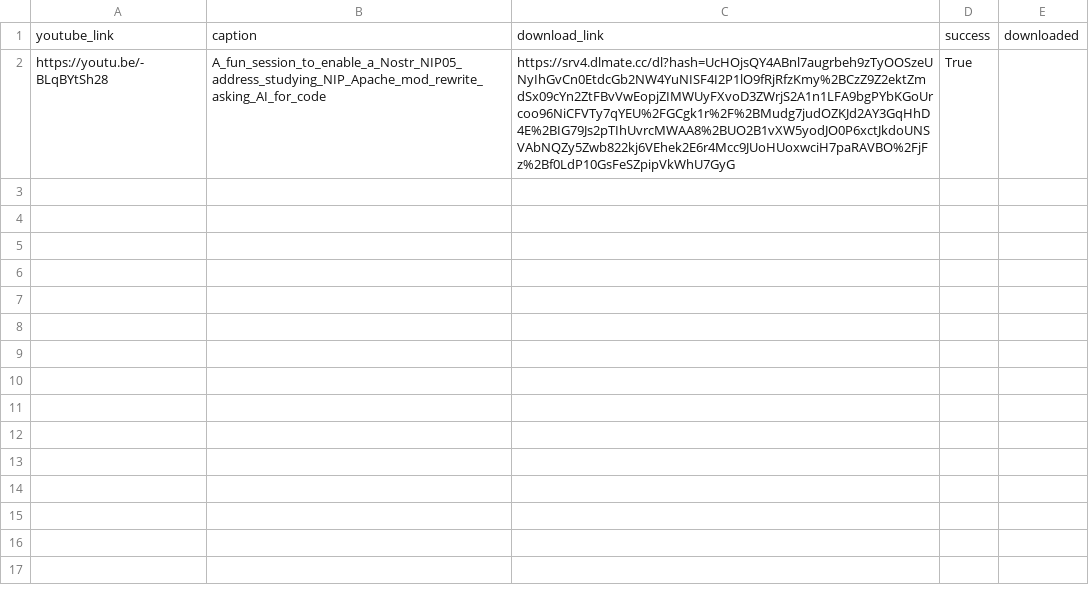
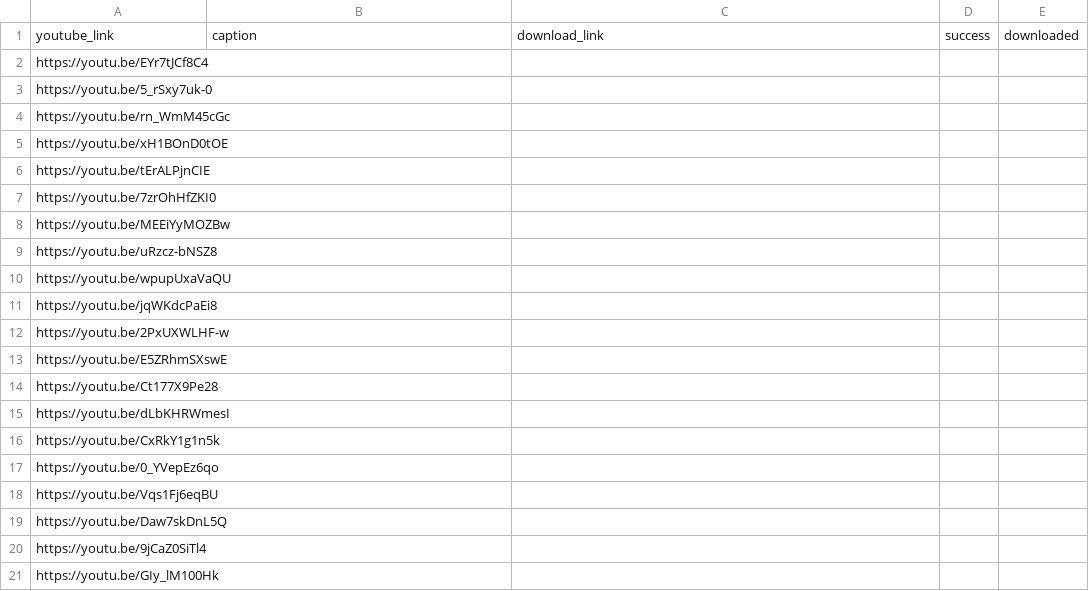
Before and after one commit to MrMrProgrammer/YoutubeDownloader, a CSV file: links.csv, drawn as a sheet; only a part is shown; the diff covers the shown part only.

Commit message:
add videos link

```diff
--- a/links.csv
+++ b/links.csv
@@ -1,2 +1,21 @@
 youtube_link,caption,download_link,success,downloaded
-https://youtu.be/-BLqBYtSh28,A_fun_session_to_enable_a_Nostr_NIP05_address_studying_NIP_Apache_mod_rewrite_asking_AI_for_code,https://srv4.dlmate.cc/dl?hash=UcHOjsQY4ABnl7augrbeh9zTyOOSzeUNyIhGvCn0EtdcGb2NW4YuNISF4I2P1lO9fRjRfzKmy%2BCzZ9Z2ektZmdSx09cYn2ZtFBvVwEopjZIMWUyFXvoD3ZWrjS2A1n1LFA9bgPYbKGoUrcoo96NiCFVTy7qYEU%2FGCgk1r%2F%2BMudg7judOZKJd2AY3GqHhD4E%2BIG79Js2pTIhUvrcMWAA8%2BUO2B1vXW5yodJO0P6xctJkdoUNSVAbNQZy5Zwb822kj6VEhek2E6r4Mcc9JUoHUoxwciH7paRAVBO%2FjFz%2Bf0LdP10GsFeSZpipVkWhU7GyG,True,
+https://youtu.be/EYr7tJCf8C4,,,
+https://youtu.be/5_rSxy7uk-0,,,
+https://youtu.be/rn_WmM45cGc,,,
+https://youtu.be/xH1BOnD0tOE,,,
+https://youtu.be/tErALPjnCIE,,,
+https://youtu.be/7zrOhHfZKI0,,,
+https://youtu.be/MEEiYyMOZBw,,,
+https://youtu.be/uRzcz-bNSZ8,,,
+https://youtu.be/wpupUxaVaQU,,,
+https://youtu.be/jqWKdcPaEi8,,,
+https://youtu.be/2PxUXWLHF-w,,,
+https://youtu.be/E5ZRhmSXswE,,,
+https://youtu.be/Ct177X9Pe28,,,
+https://youtu.be/dLbKHRWmesI,,,
+https://youtu.be/CxRkY1g1n5k,,,
+https://youtu.be/0_YVepEz6qo,,,
+https://youtu.be/Vqs1Fj6eqBU,,,
+https://youtu.be/Daw7skDnL5Q,,,
+https://youtu.be/9jCaZ0SiTl4,,,
+https://youtu.be/GIy_lM100Hk,,,
```
Also changed, not shown: 96 added rows elsewhere in this file, 1 other file.
